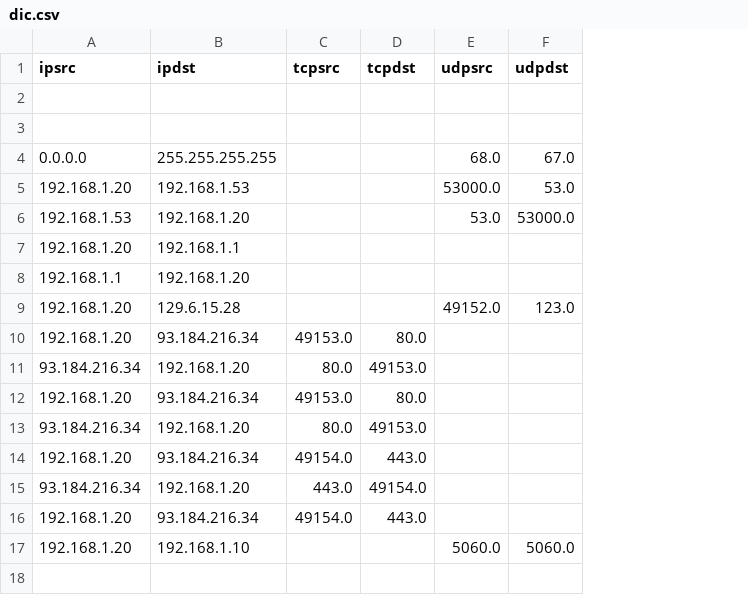
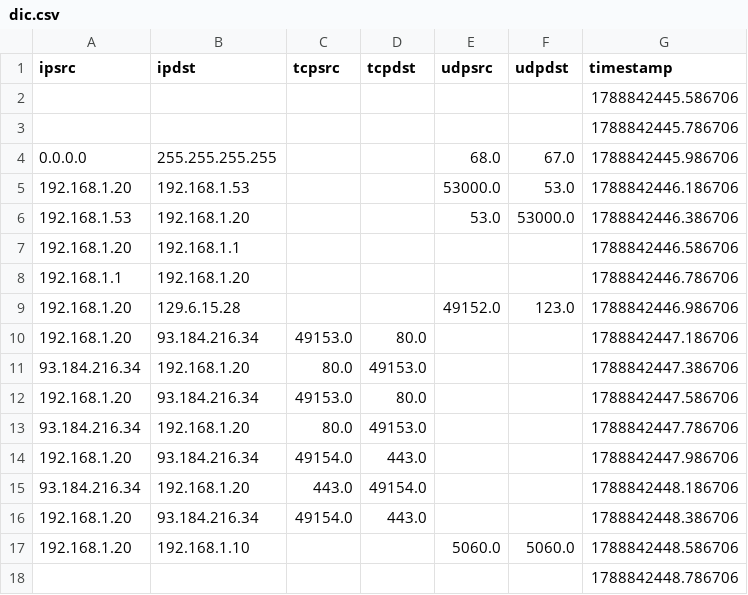
Before and after one commit to shilurathee/Network_packet_analyzer, a CSV file: dic.csv, drawn as a sheet; the diff names each change by its address in the sheet, - before the commit and + after, or states it on an @@ line.

```diff
--- a/dic.csv
+++ b/dic.csv
+column G (timestamp), rows 2-17: 1788842445.586706 | 1788842445.786706 | 1788842445.986706 | 1788842446.186706 | 1788842446.386706 | 1788842446.586706 | 1788842446.786706 | 1788842446.986706 | 1788842447.186706 | 1788842447.386706 | 1788842447.586706 | 1788842447.786706 | 1788842447.986706 | 1788842448.186706 | 1788842448.386706 | 1788842448.586706
+row 18:  |  |  |  |  |  | 1788842448.786706
```
Also changed, not shown: 4 other files.
